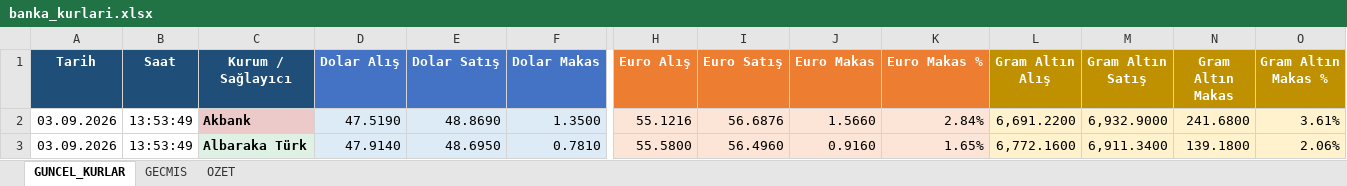
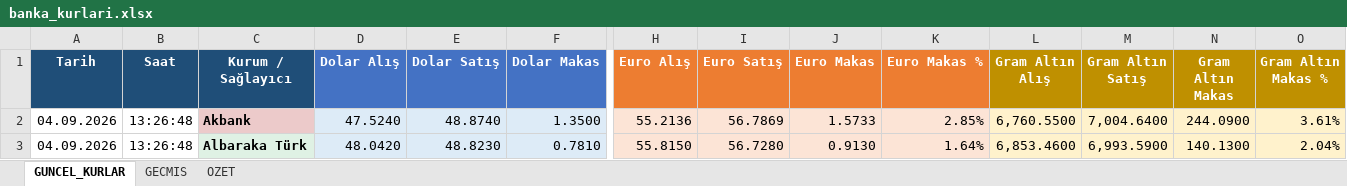
Before and after one commit to ozgeyamc/banka-kurlari-takip, an Excel workbook: output/banka_kurlari.xlsx, sheet GUNCEL_KURLAR, drawn as a sheet; only a part is shown, gaps mark what is left out; values as stored, in another font and other column widths than the file's, no borders; table styles not drawn; the diff covers the shown part only; the diff names each change by its address in the sheet, - before the commit and + after, or states it on an @@ line.

```diff
--- a/output/banka_kurlari.xlsx (sheet GUNCEL_KURLAR)
+++ b/output/banka_kurlari.xlsx (sheet GUNCEL_KURLAR)
-A2:A3 (Tarih): 03.09.2026
+A2:A3 (Tarih): 04.09.2026
-B2:B3 (Saat): 13:53:49
+B2:B3 (Saat): 13:26:48
-D2 (Dolar Alış): 47.5190
+D2 (Dolar Alış): 47.5240
-E2 (Dolar Satış): 48.8690
+E2 (Dolar Satış): 48.8740
-H2 (Euro Alış): 55.1216
+H2 (Euro Alış): 55.2136
-I2 (Euro Satış): 56.6876
+I2 (Euro Satış): 56.7869
-J2 (Euro Makas): 1.5660
+J2 (Euro Makas): 1.5733
-K2 (Euro Makas %): 2.84%
+K2 (Euro Makas %): 2.85%
-L2 (Gram Altın Alış): 6,691.2200
+L2 (Gram Altın Alış): 6,760.5500
-M2 (Gram Altın Satış): 6,932.9000
+M2 (Gram Altın Satış): 7,004.6400
-N2 (Gram Altın Makas): 241.6800
+N2 (Gram Altın Makas): 244.0900
-D3 (Dolar Alış): 47.9140
+D3 (Dolar Alış): 48.0420
-E3 (Dolar Satış): 48.6950
+E3 (Dolar Satış): 48.8230
-H3 (Euro Alış): 55.5800
+H3 (Euro Alış): 55.8150
-I3 (Euro Satış): 56.4960
+I3 (Euro Satış): 56.7280
-J3 (Euro Makas): 0.9160
+J3 (Euro Makas): 0.9130
-K3 (Euro Makas %): 1.65%
+K3 (Euro Makas %): 1.64%
-L3 (Gram Altın Alış): 6,772.1600
+L3 (Gram Altın Alış): 6,853.4600
-M3 (Gram Altın Satış): 6,911.3400
+M3 (Gram Altın Satış): 6,993.5900
-N3 (Gram Altın Makas): 139.1800
+N3 (Gram Altın Makas): 140.1300
-O3 (Gram Altın Makas %): 2.06%
+O3 (Gram Altın Makas %): 2.04%
```
Also changed, not shown: 421 edited cells elsewhere in this sheet, sheet GECMIS, sheet OZET, charts or pictures, 2 other files.
